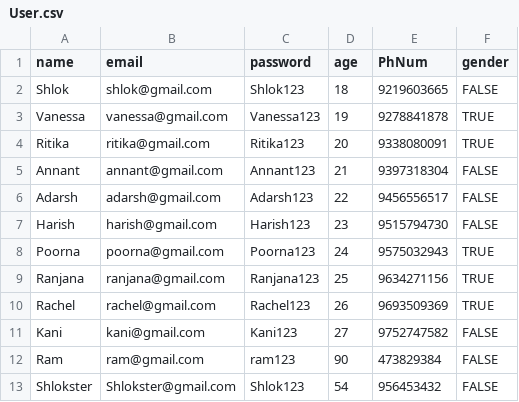
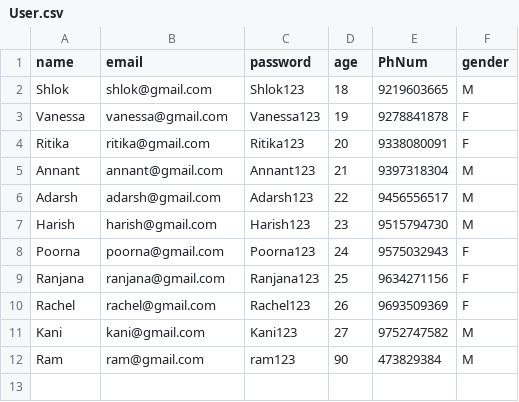
Before and after one commit to shlokster/Cab-Management-System, a CSV file: User.csv, drawn as a sheet.

```diff
--- a/User.csv
+++ b/User.csv
@@ -1,13 +1,12 @@
 name,email,password,age,PhNum,gender
-Shlok,shlok@gmail.com,Shlok123,18,9219603665,FALSE
-Vanessa,vanessa@gmail.com,Vanessa123,19,9278841878,TRUE
-Ritika,ritika@gmail.com,Ritika123,20,9338080091,TRUE
-Annant,annant@gmail.com,Annant123,21,9397318304,FALSE
-Adarsh,adarsh@gmail.com,Adarsh123,22,9456556517,FALSE
-Harish,harish@gmail.com,Harish123,23,9515794730,FALSE
-Poorna,poorna@gmail.com,Poorna123,24,9575032943,TRUE
-Ranjana,ranjana@gmail.com,Ranjana123,25,9634271156,TRUE
-Rachel,rachel@gmail.com,Rachel123,26,9693509369,TRUE
-Kani,kani@gmail.com,Kani123,27,9752747582,FALSE
-Ram,ram@gmail.com,ram123,90,473829384,FALSE
-Shlokster,Shlokster@gmail.com,Shlok123,54,956453432,FALSE
+Shlok,shlok@gmail.com,Shlok123,18,9219603665,M
+Vanessa,vanessa@gmail.com,Vanessa123,19,9278841878,F
+Ritika,ritika@gmail.com,Ritika123,20,9338080091,F
+Annant,annant@gmail.com,Annant123,21,9397318304,M
+Adarsh,adarsh@gmail.com,Adarsh123,22,9456556517,M
+Harish,harish@gmail.com,Harish123,23,9515794730,M
+Poorna,poorna@gmail.com,Poorna123,24,9575032943,F
+Ranjana,ranjana@gmail.com,Ranjana123,25,9634271156,F
+Rachel,rachel@gmail.com,Rachel123,26,9693509369,F
+Kani,kani@gmail.com,Kani123,27,9752747582,M
+Ram,ram@gmail.com,ram123,90,473829384,M
```
Also changed, not shown: Driver.csv.
